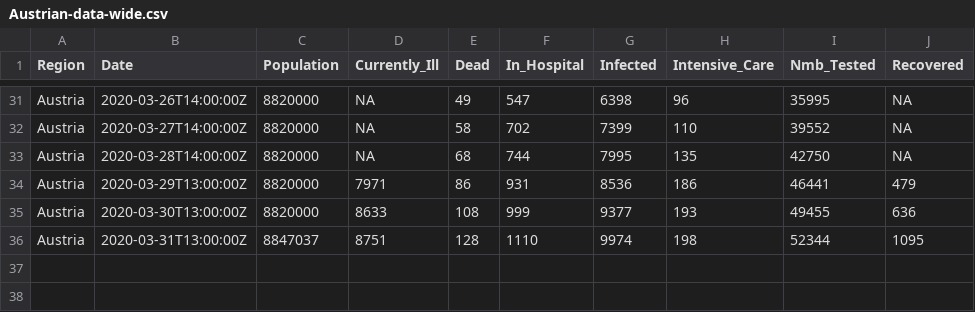
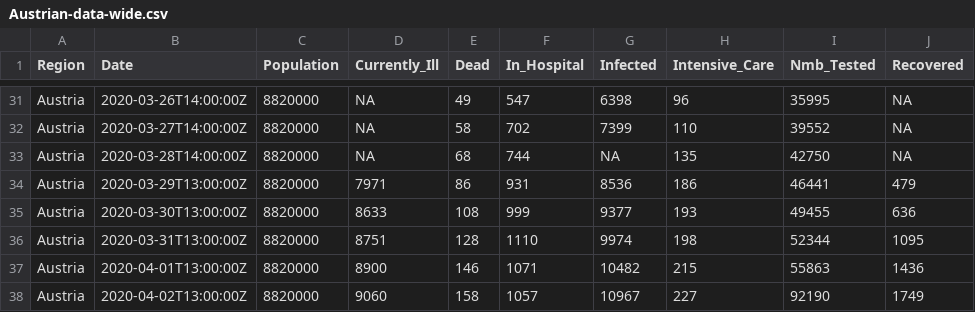
Before and after one commit to joph/Covid19-Austria-data, a CSV file: Austrian-data-wide.csv, drawn as a sheet; only a part is shown, gaps mark what is left out.

```diff
--- a/Austrian-data-wide.csv
+++ b/Austrian-data-wide.csv
@@ -32,5 +32,7 @@ Austria,2020-03-26T14:00:00Z,8820000,NA,49,547,6398,96,35995,NA
 Austria,2020-03-27T14:00:00Z,8820000,NA,58,702,7399,110,39552,NA
-Austria,2020-03-28T14:00:00Z,8820000,NA,68,744,7995,135,42750,NA
+Austria,2020-03-28T14:00:00Z,8820000,NA,68,744,NA,135,42750,NA
 Austria,2020-03-29T13:00:00Z,8820000,7971,86,931,8536,186,46441,479
 Austria,2020-03-30T13:00:00Z,8820000,8633,108,999,9377,193,49455,636
-Austria,2020-03-31T13:00:00Z,8847037,8751,128,1110,9974,198,52344,1095
+Austria,2020-03-31T13:00:00Z,8820000,8751,128,1110,9974,198,52344,1095
+Austria,2020-04-01T13:00:00Z,8820000,8900,146,1071,10482,215,55863,1436
+Austria,2020-04-02T13:00:00Z,8820000,9060,158,1057,10967,227,92190,1749
```
Also changed, not shown: Austrian-data-long.csv.
